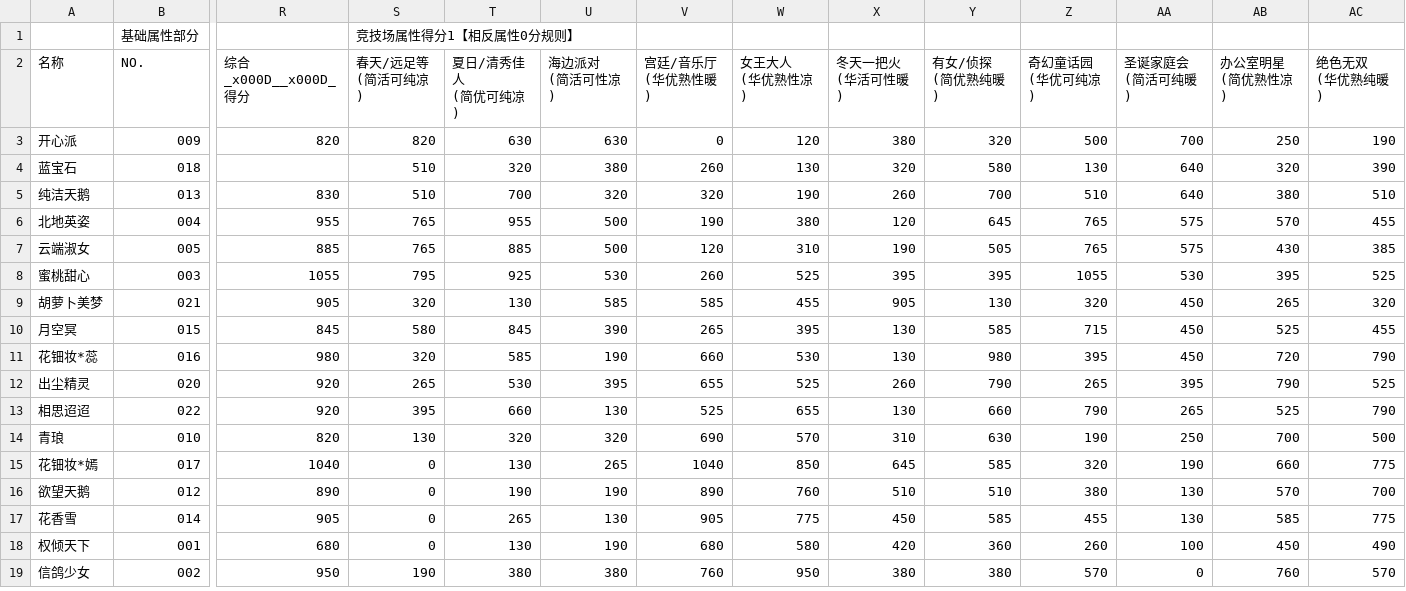
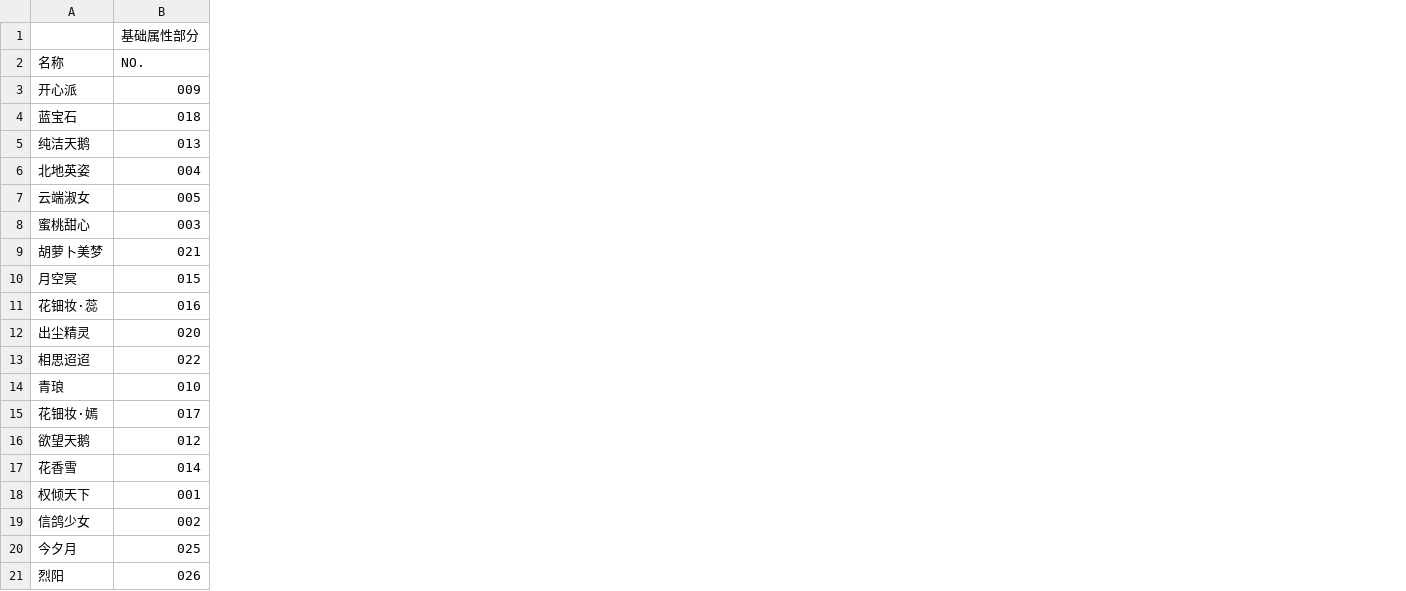
Before and after one commit to ivangift/nikkiup2u3, a CSV file: raw/makeup.csv, drawn as a sheet; only a part is shown, gaps mark what is left out; removed rows and columns are numbered as before the commit, all else as after; rows hold the shown columns only; the diff names each change by its address in the sheet, - before the commit and + after, or states it on an @@ line.

```diff
--- a/raw/makeup.csv
+++ b/raw/makeup.csv
-column R (综合_x000D__x000D_ 得分), rows 3-19: 820 |  | 830 | 955 | 885 | 1055 | 905 | 845 | 980 | 920 | 920 | 820 | 1040 | 890 | 905 | 680 | 950
-column S (春天/远足等 (简活可纯凉)), row 1: 竞技场属性得分1【相反属性0分规则】; rows 3-19: 820 | 510 | 510 | 765 | 765 | 795 | 320 | 580 | 320 | 265 | 395 | 130 | 0 | 0 | 0 | 0 | 190
-column T (夏日/清秀佳人 (简优可纯凉)), rows 3-19: 630 | 320 | 700 | 955 | 885 | 925 | 130 | 845 | 585 | 530 | 660 | 320 | 130 | 190 | 265 | 130 | 380
-column U (海边派对 (简活可性凉)), rows 3-19: 630 | 380 | 320 | 500 | 500 | 530 | 585 | 390 | 190 | 395 | 130 | 320 | 265 | 190 | 130 | 190 | 380
-column V (宫廷/音乐厅 (华优熟性暖)), rows 3-19: 0 | 260 | 320 | 190 | 120 | 260 | 585 | 265 | 660 | 655 | 525 | 690 | 1040 | 890 | 905 | 680 | 760
-column W (女王大人 (华优熟性凉)), rows 3-19: 120 | 130 | 190 | 380 | 310 | 525 | 455 | 395 | 530 | 525 | 655 | 570 | 850 | 760 | 775 | 580 | 950
-column X (冬天一把火 (华活可性暖)), rows 3-19: 380 | 320 | 260 | 120 | 190 | 395 | 905 | 130 | 130 | 260 | 130 | 310 | 645 | 510 | 450 | 420 | 380
-column Y (有女/侦探 (简优熟纯暖)), rows 3-19: 320 | 580 | 700 | 645 | 505 | 395 | 130 | 585 | 980 | 790 | 660 | 630 | 585 | 510 | 585 | 360 | 380
-column Z (奇幻童话园 (华优可纯凉)), rows 3-19: 500 | 130 | 510 | 765 | 765 | 1055 | 320 | 715 | 395 | 265 | 790 | 190 | 320 | 380 | 455 | 260 | 570
-column AA (圣诞家庭会 (简活可纯暖)), rows 3-19: 700 | 640 | 640 | 575 | 575 | 530 | 450 | 450 | 450 | 395 | 265 | 250 | 190 | 130 | 130 | 100 | 0
-column AB (办公室明星 (简优熟性凉)), rows 3-19: 250 | 320 | 380 | 570 | 430 | 395 | 265 | 525 | 720 | 790 | 525 | 700 | 660 | 570 | 585 | 450 | 760
-column AC (绝色无双 (华优熟纯暖)), rows 3-19: 190 | 390 | 510 | 455 | 385 | 525 | 320 | 455 | 790 | 525 | 790 | 500 | 775 | 700 | 775 | 490 | 570
-A11 (名称): 花钿妆*蕊
+A11 (名称): 花钿妆·蕊
-A15 (名称): 花钿妆*嫣
+A15 (名称): 花钿妆·嫣
+row 20: 今夕月 | 025
+row 21: 烈阳 | 026
```
Also changed, not shown: 11 other files.
